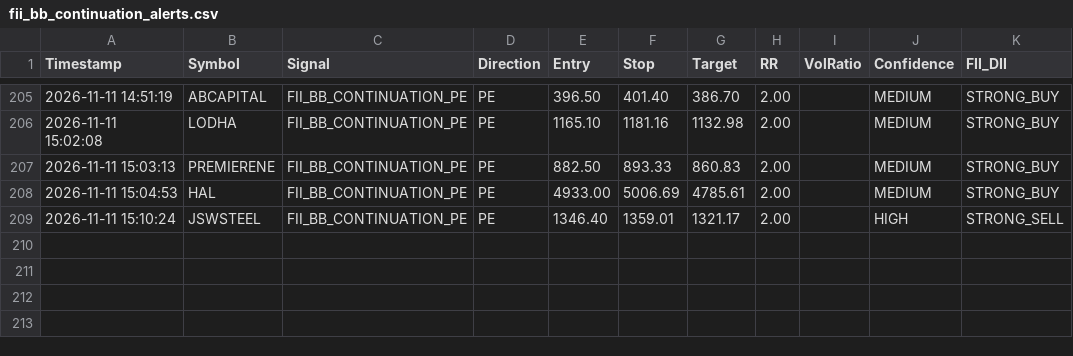
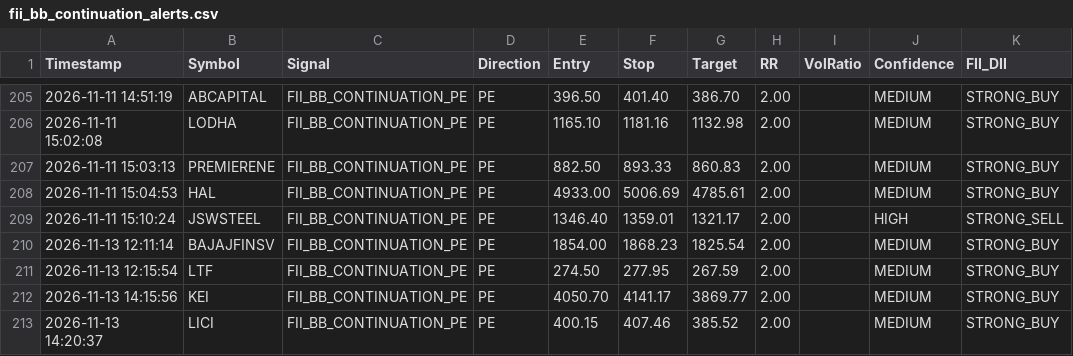
Before and after one commit to frzkhn155-ai/Final, a CSV file: fii_bb_continuation_alerts.csv, drawn as a sheet; only a part is shown, gaps mark what is left out.

```diff
--- a/fii_bb_continuation_alerts.csv
+++ b/fii_bb_continuation_alerts.csv
@@ -209 +209,5 @@ Timestamp,Symbol,Signal,Direction,Entry,Stop,Target,RR,VolRatio,Confidence,FII_D
 2026-11-11 15:10:24,JSWSTEEL,FII_BB_CONTINUATION_PE,PE,1346.40,1359.01,1321.17,2.00,,HIGH,STRONG_SELL
+2026-11-13 12:11:14,BAJAJFINSV,FII_BB_CONTINUATION_PE,PE,1854.00,1868.23,1825.54,2.00,,MEDIUM,STRONG_BUY
+2026-11-13 12:15:54,LTF,FII_BB_CONTINUATION_PE,PE,274.50,277.95,267.59,2.00,,MEDIUM,STRONG_BUY
+2026-11-13 14:15:56,KEI,FII_BB_CONTINUATION_PE,PE,4050.70,4141.17,3869.77,2.00,,MEDIUM,STRONG_BUY
+2026-11-13 14:20:37,LICI,FII_BB_CONTINUATION_PE,PE,400.15,407.46,385.52,2.00,,MEDIUM,STRONG_BUY
```
Also changed, not shown: dual_tf_bb_alerts.csv, gap_trading_alerts.csv, 13 other files.
